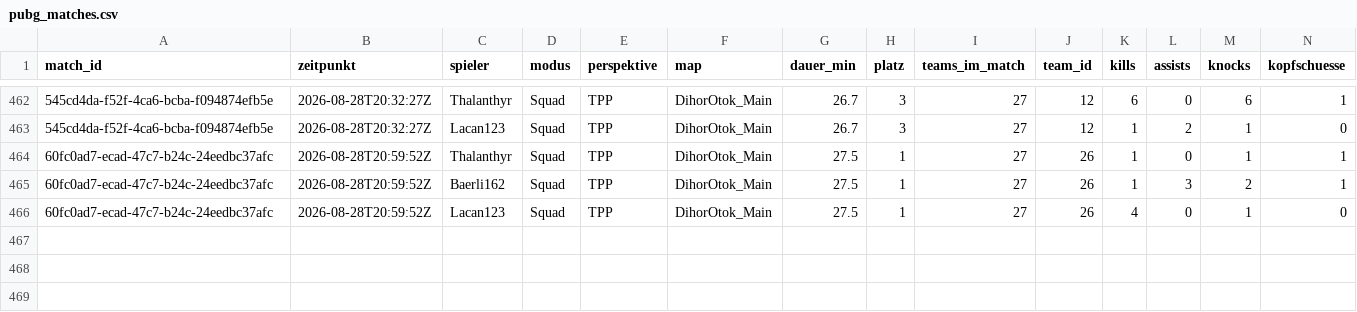
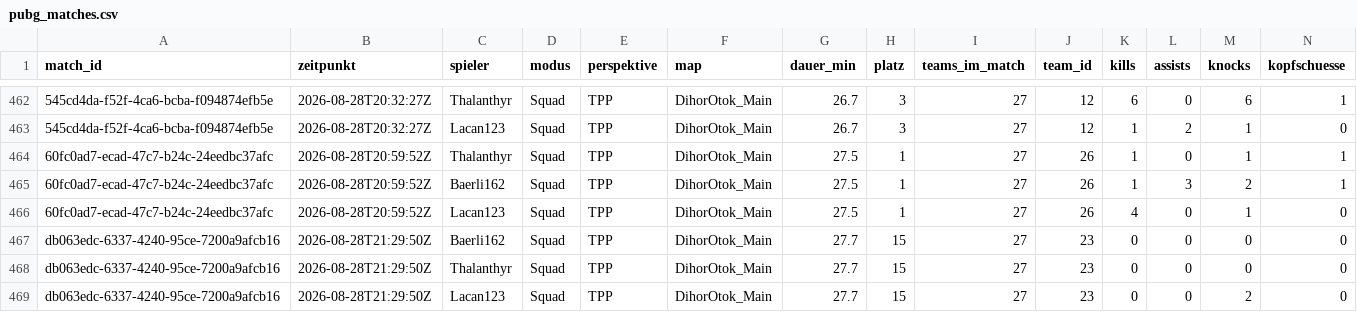
Before and after one commit to realembo88/S-404, a CSV file: pubg_matches.csv, drawn as a sheet; only a part is shown, gaps mark what is left out; rows hold the shown columns only; the diff names each change by its address in the sheet, - before the commit and + after, or states it on an @@ line.

```diff
--- a/pubg_matches.csv
+++ b/pubg_matches.csv
+row 467: db063edc-6337-4240-95ce-7200a9afcb16 | 2026-08-28T21:29:50Z | Baerli162 | Squad | TPP | DihorOtok_Main | 27.7 | 15 | 27 | 23 | 0 | 0 | 0 | 0
+row 468: db063edc-6337-4240-95ce-7200a9afcb16 | 2026-08-28T21:29:50Z | Thalanthyr | Squad | TPP | DihorOtok_Main | 27.7 | 15 | 27 | 23 | 0 | 0 | 0 | 0
+row 469: db063edc-6337-4240-95ce-7200a9afcb16 | 2026-08-28T21:29:50Z | Lacan123 | Squad | TPP | DihorOtok_Main | 27.7 | 15 | 27 | 23 | 0 | 0 | 2 | 0
```
